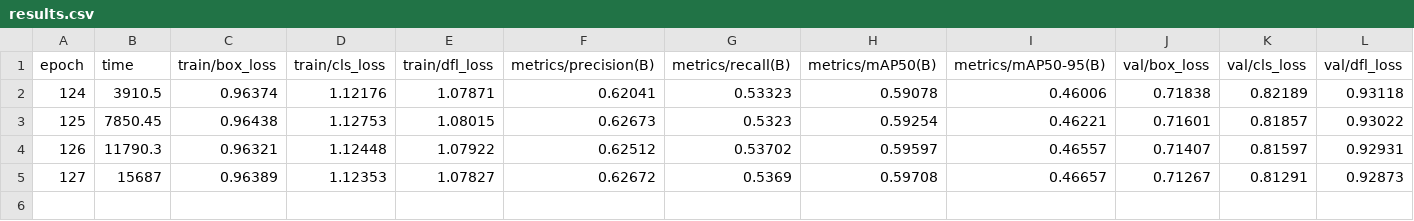
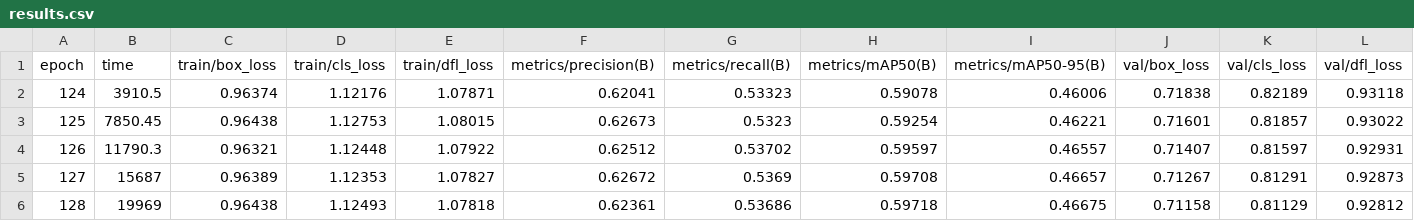
Before and after one commit to lemgenda/lemgendary-training-suite, a CSV file: export/yolov8n/stage6_480px_f50/rung_480/results.csv, drawn as a sheet; only a part is shown; rows hold the shown columns only; the diff names each change by its address in the sheet, - before the commit and + after, or states it on an @@ line.

Commit message:
feat: add training results CSV for YOLOv8n rung 480 stage 6 480px model

```diff
--- a/export/yolov8n/stage6_480px_f50/rung_480/results.csv
+++ b/export/yolov8n/stage6_480px_f50/rung_480/results.csv
+row 6: 128 | 19969 | 0.96438 | 1.12493 | 1.07818 | 0.62361 | 0.53686 | 0.59718 | 0.46675 | 0.71158 | 0.81129 | 0.92812
```
